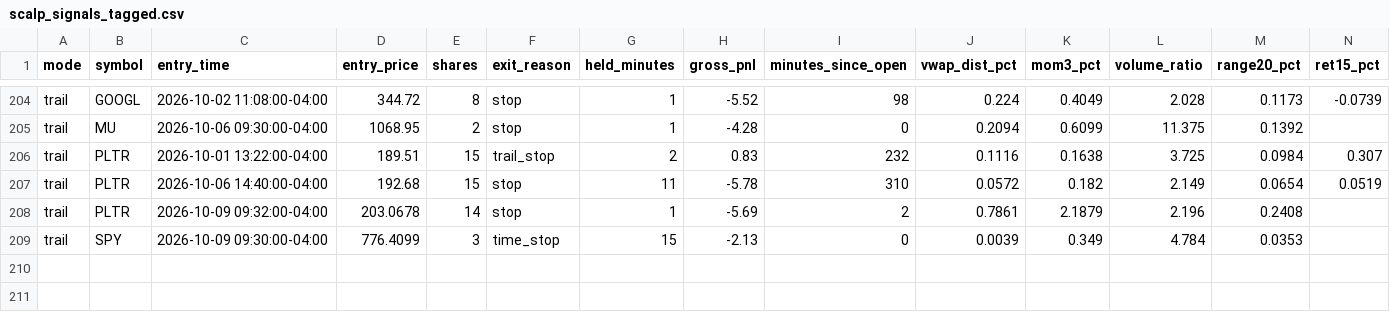
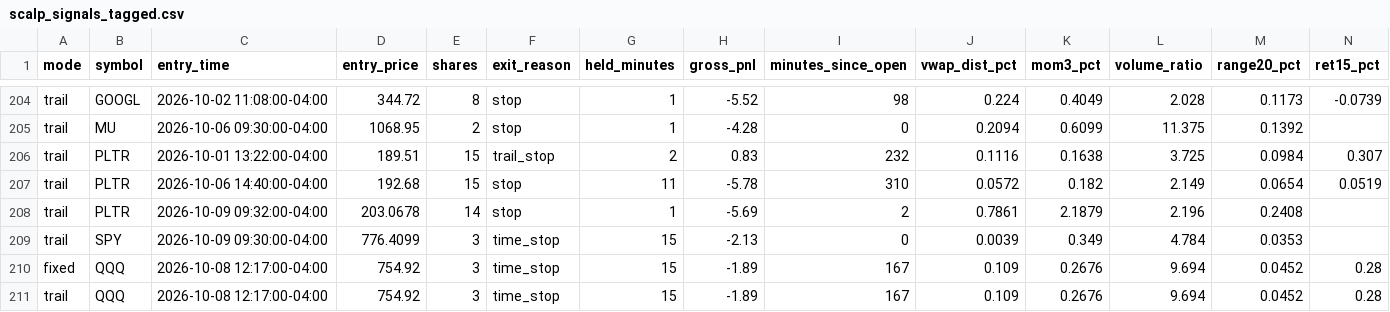
Before and after one commit to njdfan1711-cpu/Fin, a CSV file: scalping/scalp_signals_tagged.csv, drawn as a sheet; only a part is shown, gaps mark what is left out; rows hold the shown columns only; the diff names each change by its address in the sheet, - before the commit and + after, or states it on an @@ line.

```diff
--- a/scalping/scalp_signals_tagged.csv
+++ b/scalping/scalp_signals_tagged.csv
+row 210: fixed | QQQ | 2026-10-08 12:17:00-04:00 | 754.92 | 3 | time_stop | 15 | -1.89 | 167 | 0.109 | 0.2676 | 9.694 | 0.0452 | 0.28
+row 211: trail | QQQ | 2026-10-08 12:17:00-04:00 | 754.92 | 3 | time_stop | 15 | -1.89 | 167 | 0.109 | 0.2676 | 9.694 | 0.0452 | 0.28
```
Also changed, not shown: 4 other files.
